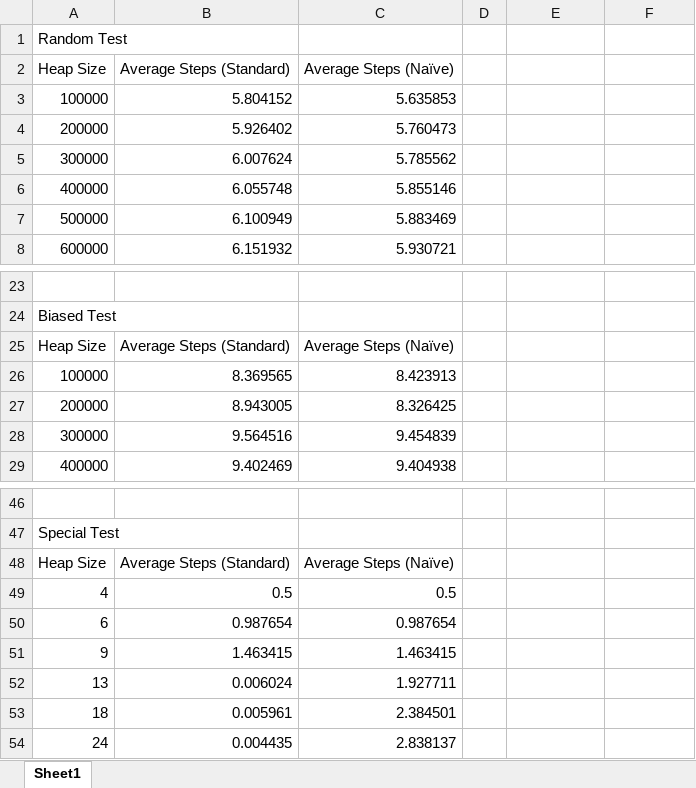
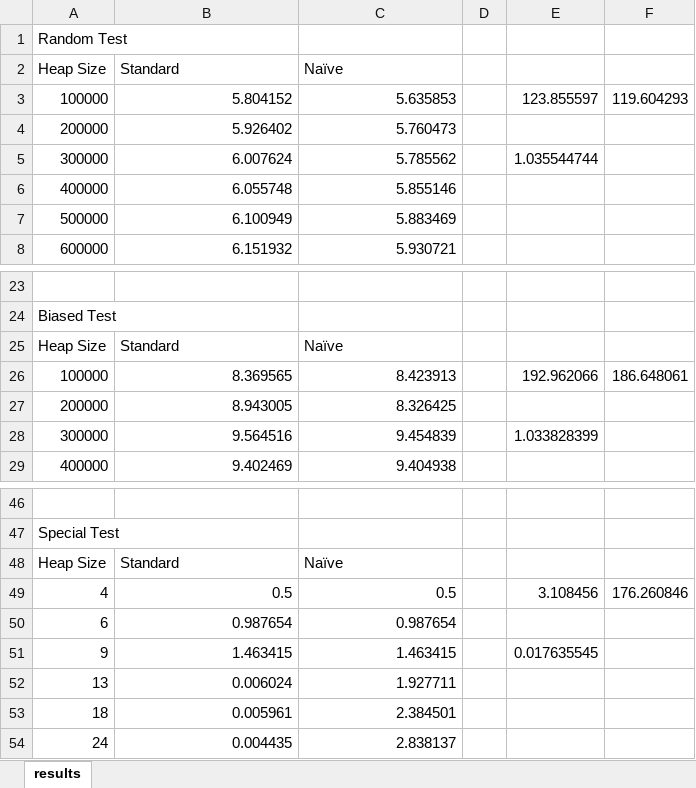
Before and after one commit to Hyperparticle/lct-master, an Excel workbook: charles-university/data-structures-1/fibonacci-heap/docs/results-assignment-2.xlsx, sheet results, drawn as a sheet; only a part is shown, gaps mark what is left out; values as stored, in another font and other column widths than the file's, no borders; charts and pictures and table styles not drawn; removed rows and columns are numbered as before the commit, all else as after; the diff names each change by its address in the sheet, - before the commit and + after, or states it on an @@ line.

Commit message:
Explain results

```diff
--- a/charles-university/data-structures-1/fibonacci-heap/docs/results-assignment-2.xlsx (sheet results)
+++ b/charles-university/data-structures-1/fibonacci-heap/docs/results-assignment-2.xlsx (sheet results)
-sheet tab: Sheet1
+sheet tab: results
-row 2: Heap Size | Average Steps (Standard) | Average Steps (Naïve)
+row 2: Heap Size | Standard | Naïve
-E3: (empty)
+E3: 123.855597
-F3: (empty)
+F3: 119.604293
-E5: (empty)
+E5: 1.035544744
-row 25: Heap Size | Average Steps (Standard) | Average Steps (Naïve)
+row 25: Heap Size | Standard | Naïve
-E26: (empty)
+E26: 192.962066
-F26: (empty)
+F26: 186.648061
-E28: (empty)
+E28: 1.033828399
-row 48: Heap Size | Average Steps (Standard) | Average Steps (Naïve)
+row 48: Heap Size | Standard | Naïve
-E49: (empty)
+E49: 3.108456
-F49: (empty)
+F49: 176.260846
-E51: (empty)
+E51: 0.017635545
```
Also changed, not shown: charts or pictures, 2 other files.
